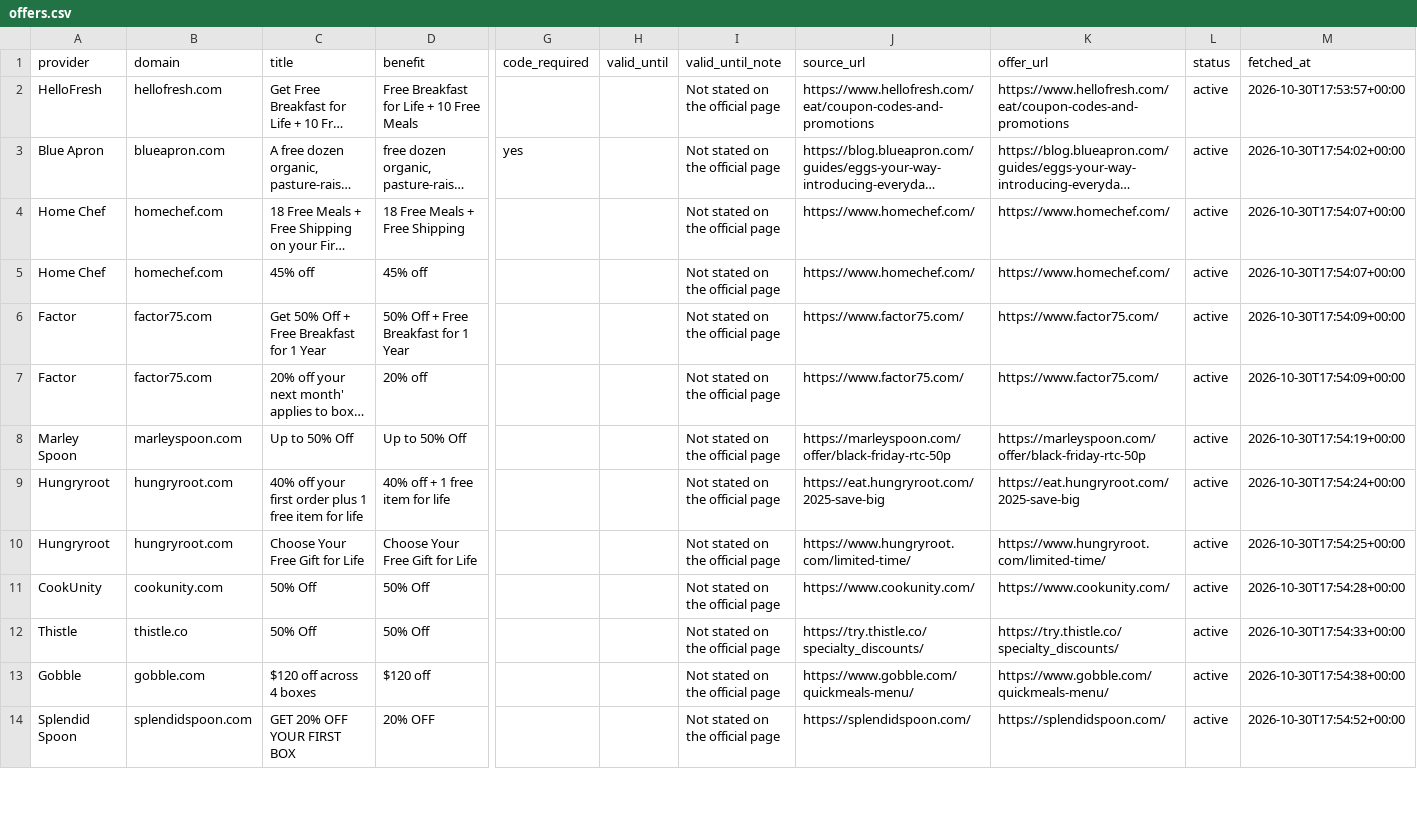
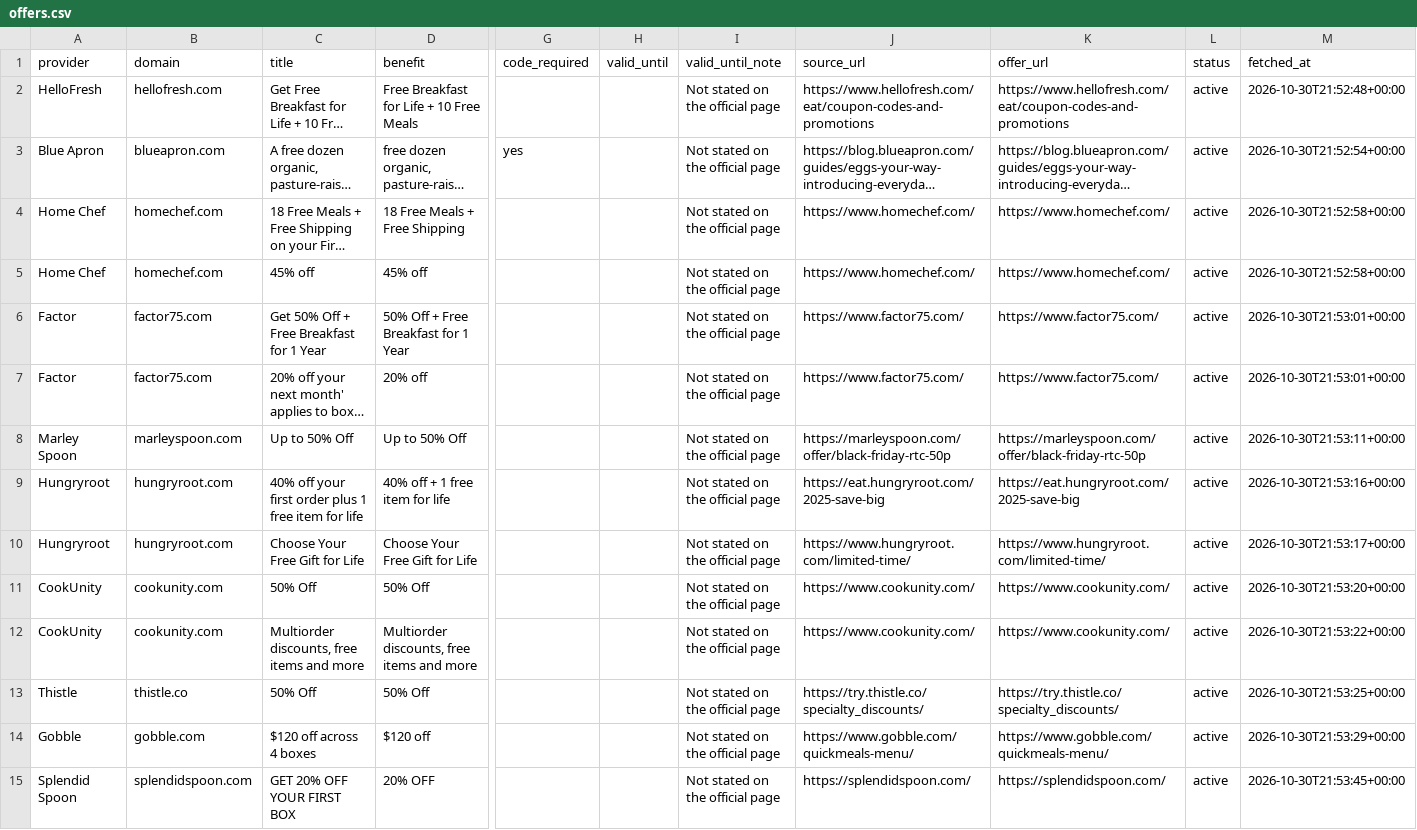
Before and after one commit to longlicode/hellofresh-deals-promo-radar, a CSV file: public/offers.csv, drawn as a sheet; only a part is shown, gaps mark what is left out; long unchanged cells end in …; addresses are those after the commit; rows hold the shown columns only; the diff covers the shown part only; the diff names each change by its address in the sheet, - before the commit and + after, or states it on an @@ line.

```diff
--- a/public/offers.csv
+++ b/public/offers.csv
-M2 (fetched_at): 2026-10-30T17:53:57+00:00
+M2 (fetched_at): 2026-10-30T21:52:48+00:00
-M3 (fetched_at): 2026-10-30T17:54:02+00:00
+M3 (fetched_at): 2026-10-30T21:52:54+00:00
-M4:M5 (fetched_at): 2026-10-30T17:54:07+00:00
+M4:M5 (fetched_at): 2026-10-30T21:52:58+00:00
-M6:M7 (fetched_at): 2026-10-30T17:54:09+00:00
+M6:M7 (fetched_at): 2026-10-30T21:53:01+00:00
-M8 (fetched_at): 2026-10-30T17:54:19+00:00
+M8 (fetched_at): 2026-10-30T21:53:11+00:00
-M9 (fetched_at): 2026-10-30T17:54:24+00:00
+M9 (fetched_at): 2026-10-30T21:53:16+00:00
-M10 (fetched_at): 2026-10-30T17:54:25+00:00
+M10 (fetched_at): 2026-10-30T21:53:17+00:00
-M11 (fetched_at): 2026-10-30T17:54:28+00:00
+M11 (fetched_at): 2026-10-30T21:53:20+00:00
+row 12: CookUnity | cookunity.com | Multiorder discounts, free items and more | Multiorder discounts, free items and more |  |  | Not stated on the official page | https://www.cookunity.com/ | https://www.cookunity.com/ | active | 2026-10-30T21:53:22+00:00
-M13 (fetched_at): 2026-10-30T17:54:33+00:00
+M13 (fetched_at): 2026-10-30T21:53:25+00:00
-M14 (fetched_at): 2026-10-30T17:54:38+00:00
+M14 (fetched_at): 2026-10-30T21:53:29+00:00
-M15 (fetched_at): 2026-10-30T17:54:52+00:00
+M15 (fetched_at): 2026-10-30T21:53:45+00:00
```
Also changed, not shown: 46 edited cells elsewhere in this file, 2 other files.
